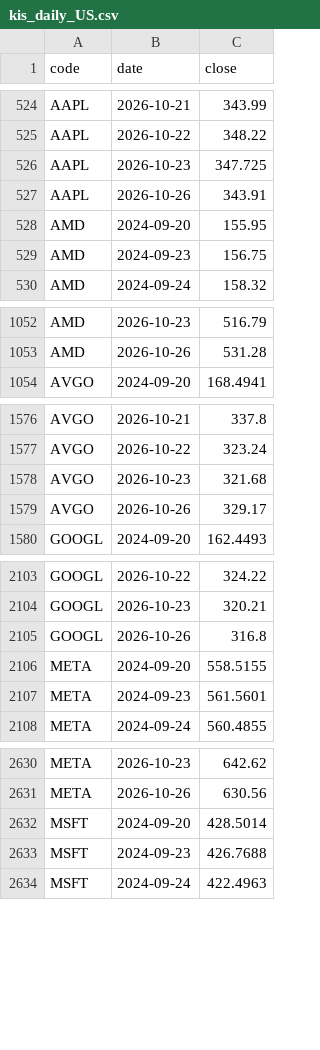
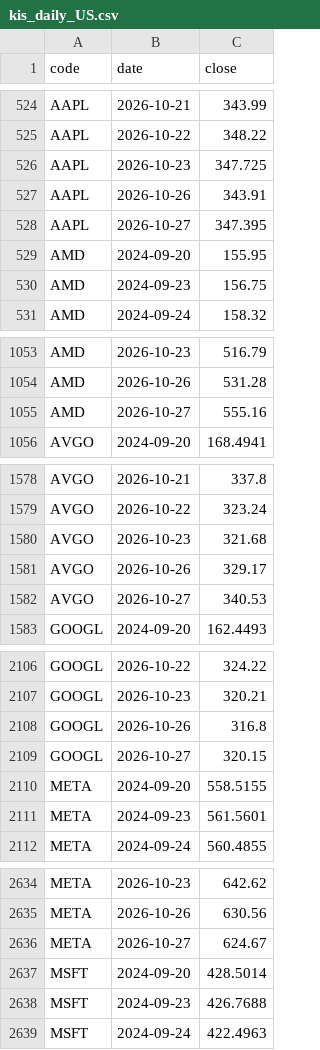
Before and after one commit to jongkwon82-source/jjeom1pro-prices, a CSV file: data/kis_daily_US.csv, drawn as a sheet; only a part is shown, gaps mark what is left out; the diff covers the shown part only; the diff names each change by its address in the sheet, - before the commit and + after, or states it on an @@ line.

```diff
--- a/data/kis_daily_US.csv
+++ b/data/kis_daily_US.csv
+row 528: AAPL | 2026-10-27 | 347.395
+row 1055: AMD | 2026-10-27 | 555.16
+row 1582: AVGO | 2026-10-27 | 340.53
+row 2109: GOOGL | 2026-10-27 | 320.15
+row 2636: META | 2026-10-27 | 624.67
```
Also changed, not shown: 8 added rows elsewhere in this file, data/kis_daily_KR.csv.
